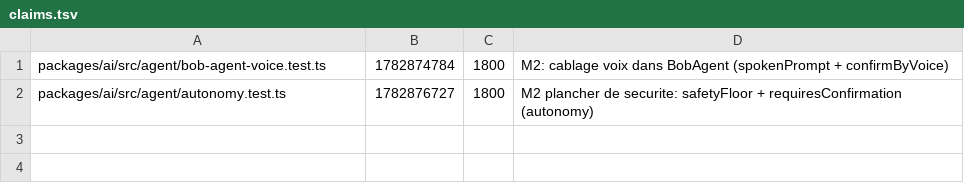
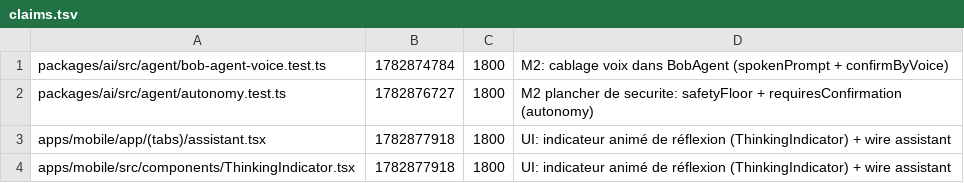
Before and after one commit to GLWebDevAgency/bob-pro, a TSV file: claims.tsv, drawn as a sheet; the diff names each change by its address in the sheet, - before the commit and + after, or states it on an @@ line.

Commit message:
claim:apps/mobile/app/(tabs)/assistant.tsx apps/mobile/src/components/ThinkingIndicator.tsx ttl=1800

```diff
--- a/claims.tsv
+++ b/claims.tsv
+row 3: apps/mobile/app/(tabs)/assistant.tsx | 1782877918 | 1800 | UI: indicateur animé de réflexion (ThinkingIndicator) + wire assistant
+row 4: apps/mobile/src/components/ThinkingIndicator.tsx | 1782877918 | 1800 | UI: indicateur animé de réflexion (ThinkingIndicator) + wire assistant
```
Also changed, not shown: 1 other file.
